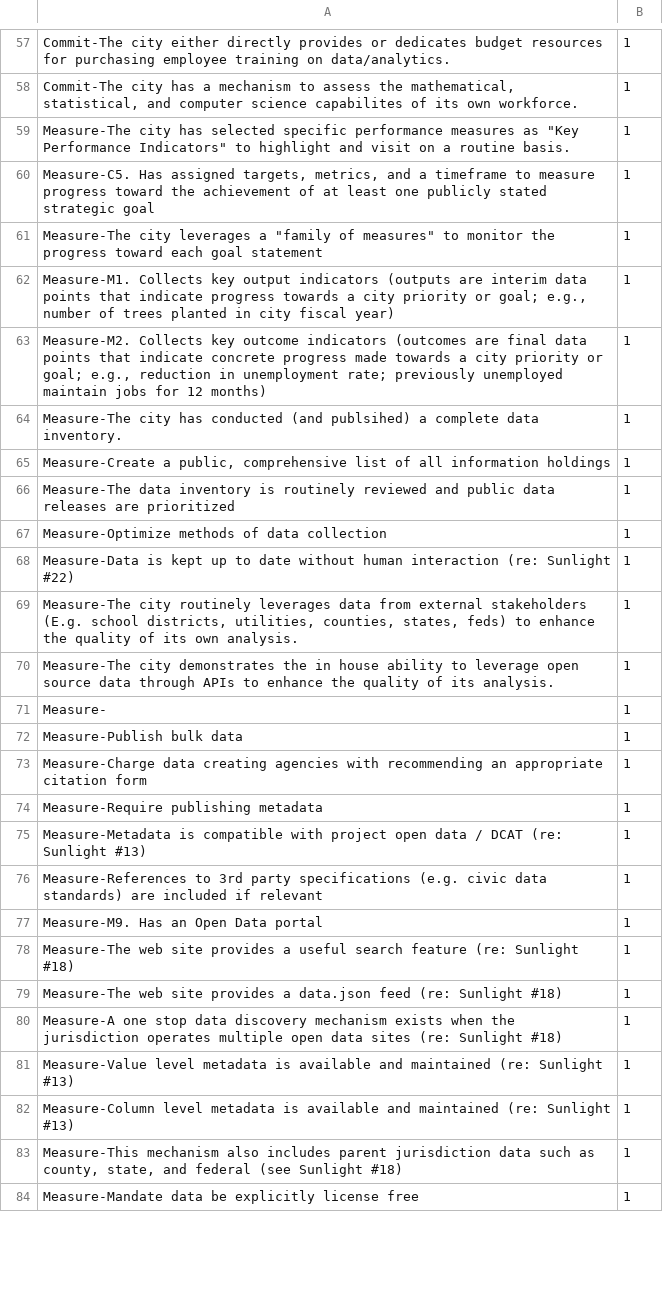
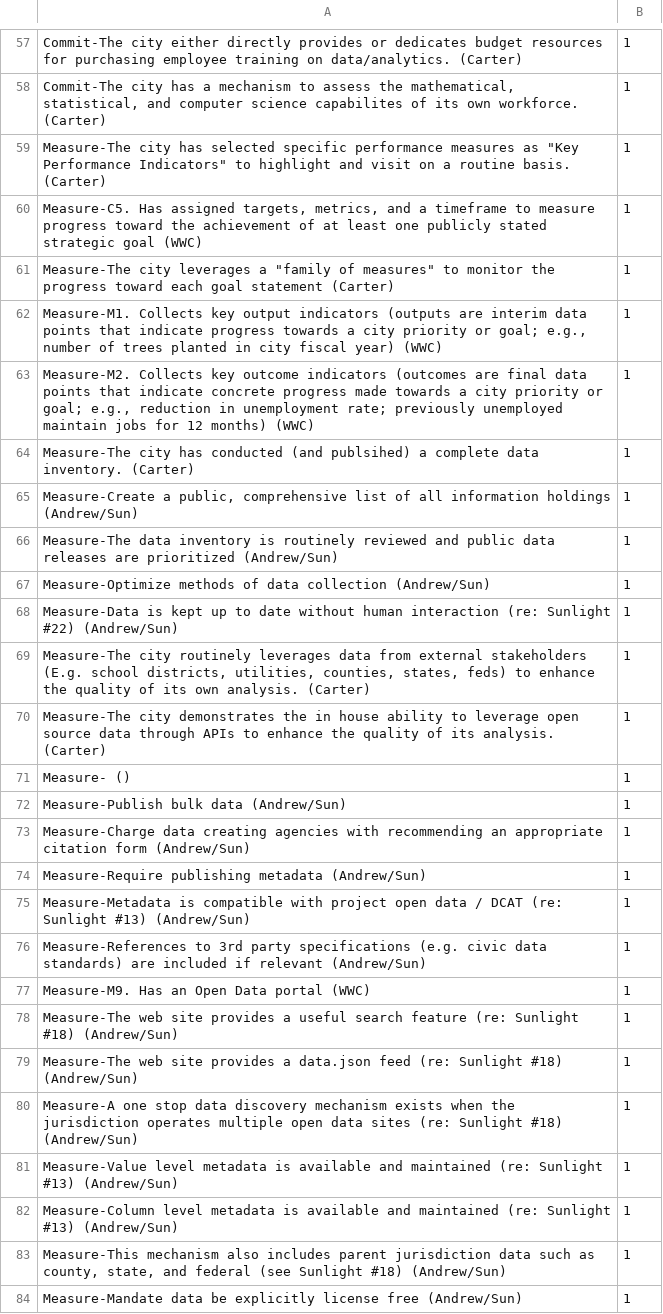
Before and after one commit to govex/govex.github.io, a CSV file: dashboard/Sunburst/mindex4.csv, drawn as a sheet; only a part is shown, gaps mark what is left out; the diff covers the shown part only; the diff names each change by its address in the sheet, - before the commit and + after, or states it on an @@ line.

```diff
--- a/dashboard/Sunburst/mindex4.csv
+++ b/dashboard/Sunburst/mindex4.csv
-A57: …on data/analytics.
+A57: …on data/analytics. (Carter)
-A58: …own workforce.
+A58: …own workforce. (Carter)
-A59: …routine basis.
+A59: …routine basis. (Carter)
-A60: …strategic goal
+A60: …strategic goal (WWC)
-A61: …goal statement
+A61: …goal statement (Carter)
-A62: …fiscal year)
+A62: …fiscal year) (WWC)
-A63: …12 months)
+A63: …12 months) (WWC)
-A64: …data inventory.
+A64: …data inventory. (Carter)
-A65: …information holdings
+A65: …information holdings (Andrew/Sun)
-A66: …are prioritized
+A66: …are prioritized (Andrew/Sun)
-A67: …data collection
+A67: …data collection (Andrew/Sun)
-A68: …Sunlight #22)
+A68: …Sunlight #22) (Andrew/Sun)
-A69: …own analysis.
+A69: …own analysis. (Carter)
-A70: …its analysis.
+A70: …its analysis. (Carter)
-A71: Measure-
+A71: Measure- ()
-A72: Measure-Publish bulk data
+A72: Measure-Publish bulk data (Andrew/Sun)
-A73: …citation form
+A73: …citation form (Andrew/Sun)
-A74: Measure-Require publishing metadata
+A74: Measure-Require publishing metadata (Andrew/Sun)
-A75: …Sunlight #13)
+A75: …Sunlight #13) (Andrew/Sun)
-A76: …if relevant
+A76: …if relevant (Andrew/Sun)
-A77: Measure-M9. Has an Open Data portal
+A77: Measure-M9. Has an Open Data portal (WWC)
-A78: …Sunlight #18)
+A78: …Sunlight #18) (Andrew/Sun)
-A79: …Sunlight #18)
+A79: …Sunlight #18) (Andrew/Sun)
-A80: …Sunlight #18)
+A80: …Sunlight #18) (Andrew/Sun)
-A81: …Sunlight #13)
+A81: …Sunlight #13) (Andrew/Sun)
-A82: …Sunlight #13)
+A82: …Sunlight #13) (Andrew/Sun)
-A83: …Sunlight #18)
+A83: …Sunlight #18) (Andrew/Sun)
-A84: …license free
+A84: …license free (Andrew/Sun)
```
Also changed, not shown: 168 edited cells elsewhere in this file.
